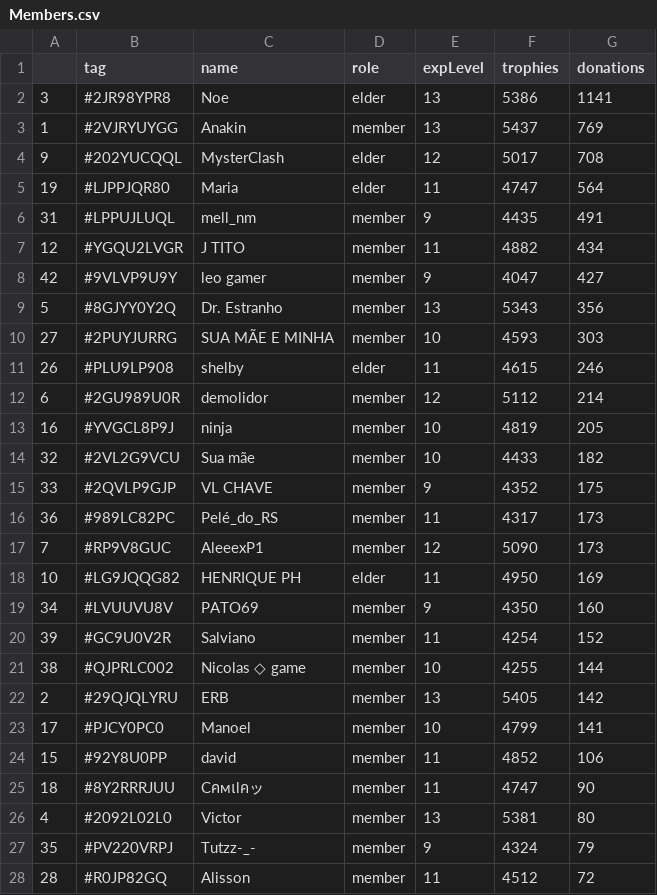
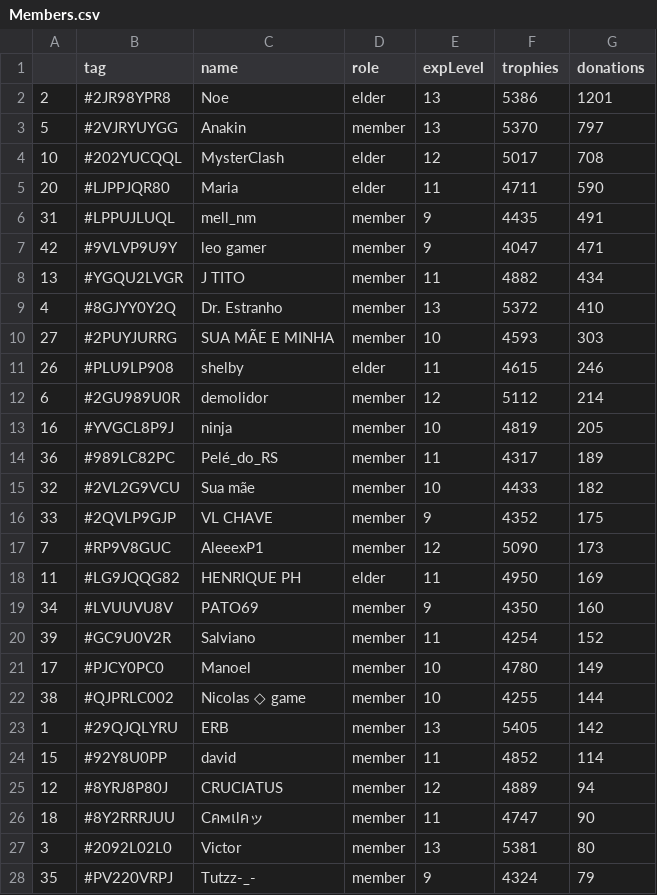
Before and after one commit to Brunopbb/APIClashRoyale, a CSV file: Members.csv, drawn as a sheet; only a part is shown; the shorter side is filled out with more unchanged rows; the diff covers the shown part only.

Commit message:
Atualização

```diff
--- a/Members.csv
+++ b/Members.csv
@@ -1,10 +1,10 @@
 ,tag,name,role,expLevel,trophies,donations
-3,#2JR98YPR8,Noe,elder,13,5386,1141
-1,#2VJRYUYGG,Anakin,member,13,5437,769
-9,#202YUCQQL,MysterClash,elder,12,5017,708
-19,#LJPPJQR80,Maria,elder,11,4747,564
+2,#2JR98YPR8,Noe,elder,13,5386,1201
+5,#2VJRYUYGG,Anakin,member,13,5370,797
+10,#202YUCQQL,MysterClash,elder,12,5017,708
+20,#LJPPJQR80,Maria,elder,11,4711,590
 31,#LPPUJLUQL,mell_nm,member,9,4435,491
-12,#YGQU2LVGR,J TITO,member,11,4882,434
-42,#9VLVP9U9Y,leo gamer,member,9,4047,427
-5,#8GJYY0Y2Q,Dr. Estranho,member,13,5343,356
+42,#9VLVP9U9Y,leo gamer,member,9,4047,471
+13,#YGQU2LVGR,J TITO,member,11,4882,434
+4,#8GJYY0Y2Q,Dr. Estranho,member,13,5372,410
 27,#2PUYJURRG,SUA MÃE E MINHA,member,10,4593,303
@@ -13,15 +13,16 @@
 16,#YVGCL8P9J,ninja,member,10,4819,205
+36,#989LC82PC,Pelé_do_RS,member,11,4317,189
 32,#2VL2G9VCU,Sua mãe,member,10,4433,182
 33,#2QVLP9GJP,VL CHAVE,member,9,4352,175
-36,#989LC82PC,Pelé_do_RS,member,11,4317,173
 7,#RP9V8GUC,AleeexP1,member,12,5090,173
-10,#LG9JQQG82,HENRIQUE PH,elder,11,4950,169
+11,#LG9JQQG82,HENRIQUE PH,elder,11,4950,169
 34,#LVUUVU8V,PATO69,member,9,4350,160
 39,#GC9U0V2R,Salviano,member,11,4254,152
+17,#PJCY0PC0,Manoel,member,10,4780,149
 38,#QJPRLC002,Nicolas ◇ game,member,10,4255,144
-2,#29QJQLYRU,ERB,member,13,5405,142
-17,#PJCY0PC0,Manoel,member,10,4799,141
-15,#92Y8U0PP,david,member,11,4852,106
+1,#29QJQLYRU,ERB,member,13,5405,142
+15,#92Y8U0PP,david,member,11,4852,114
+12,#8YRJ8P80J,CRUCIATUS,member,12,4889,94
 18,#8Y2RRRJUU,Cคмเlคッ,member,11,4747,90
-4,#2092L02L0,Victor,member,13,5381,80
+3,#2092L02L0,Victor,member,13,5381,80
 35,#PV220VRPJ,Tutzz-_-,member,9,4324,79
```
Also changed, not shown: 3 added rows, 4 removed rows and 2 edited cells elsewhere in this file.
